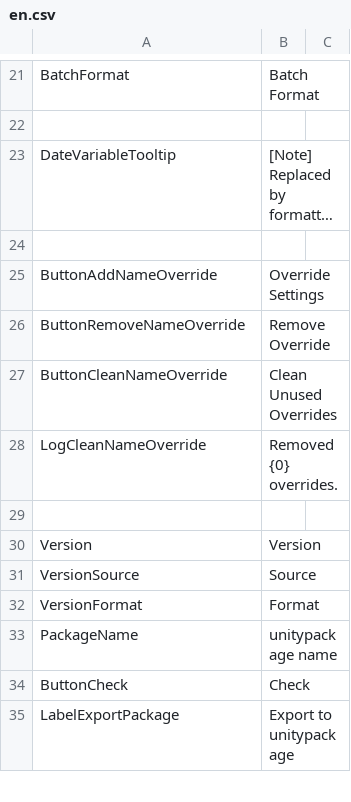
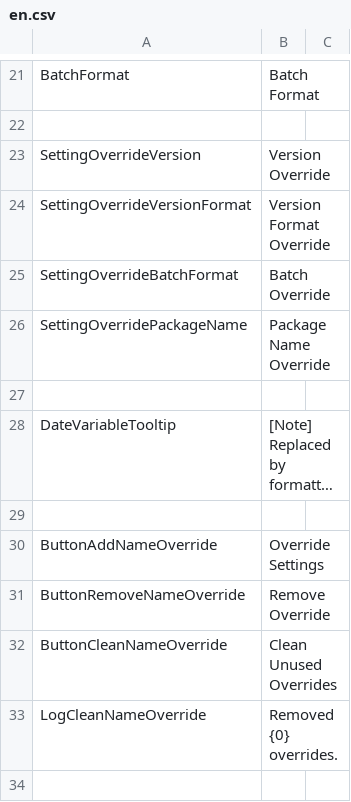
Before and after one commit to SleetCat123/MizoresUnityPackageExporter, a CSV file: Assets/Mizore_Nekoyanagi/Util/MizoresPackageExporter/Texts/Resources/MizoresPackageExporter/en.csv, drawn as a sheet; only a part is shown, gaps mark what is left out; the shorter side is filled out with more unchanged rows; long unchanged cells end in …; the diff names each change by its address in the sheet, - before the commit and + after, or states it on an @@ line.

Commit message:
インデントの処理方法を変更・出力先フォルダがないときにOpenボタンを押した場合にフォルダを作成するようにした・OverrideSettingsのUIとりあえず実装完了？

```diff
--- a/Assets/Mizore_Nekoyanagi/Util/MizoresPackageExporter/Texts/Resources/MizoresPackageExporter/en.csv
+++ b/Assets/Mizore_Nekoyanagi/Util/MizoresPackageExporter/Texts/Resources/MizoresPackageExporter/en.csv
+row 23: SettingOverrideVersion | Version Override
+row 24: SettingOverrideVersionFormat | Version Format Override
+row 25: SettingOverrideBatchFormat | Batch Override
+row 26: SettingOverridePackageName | Package Name Override
+row 27: (empty)
```
Also changed, not shown: 15 other files.
